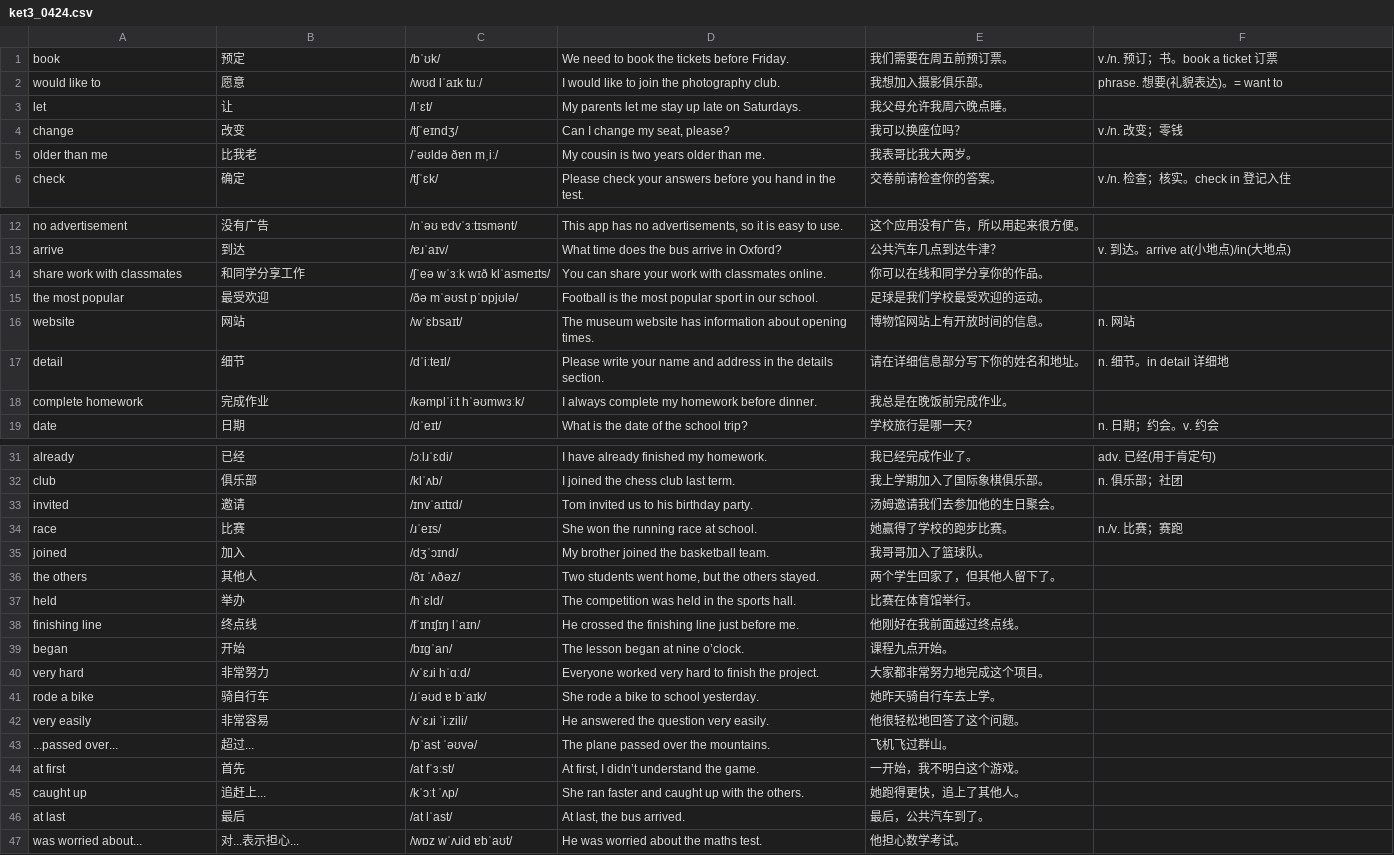
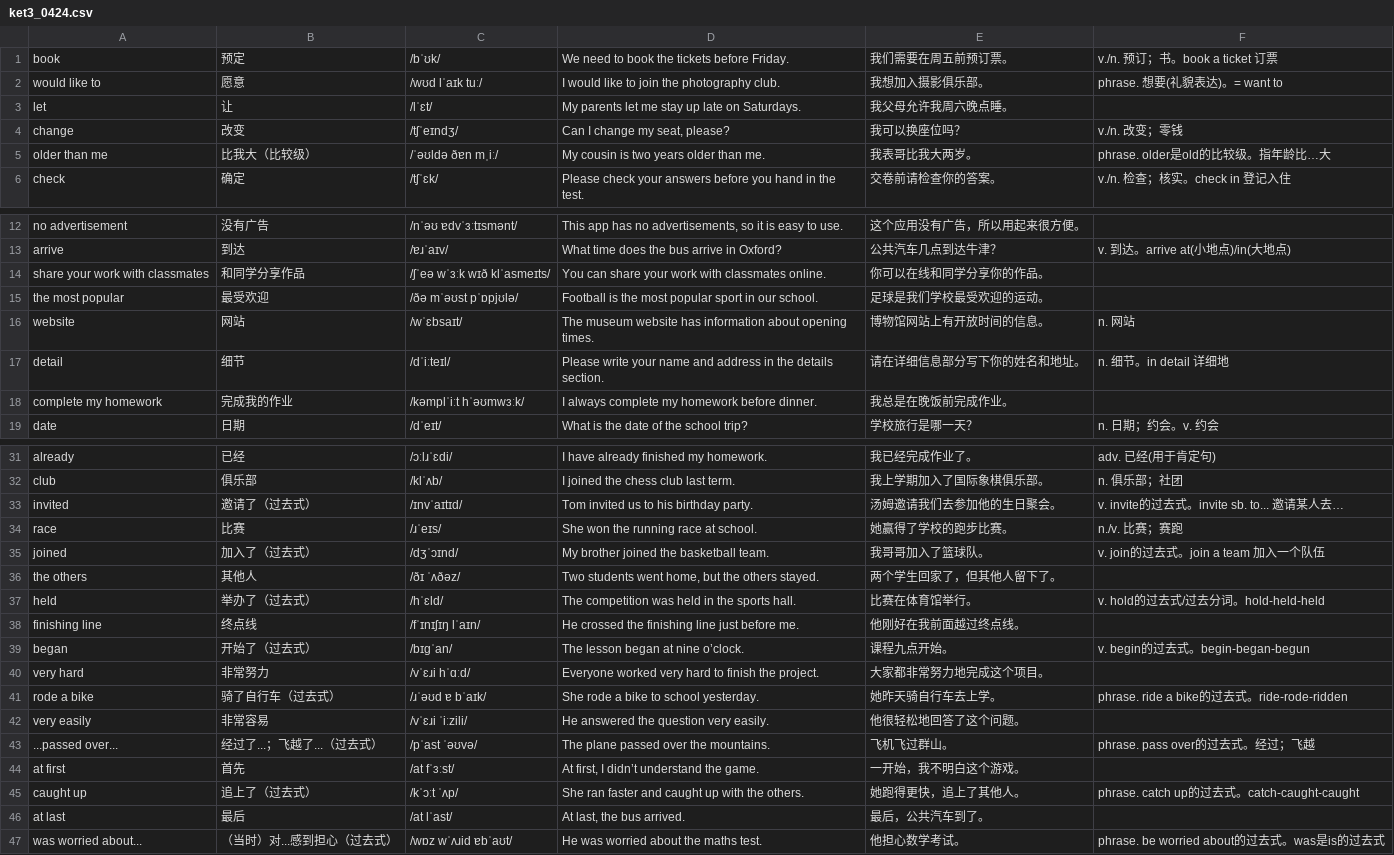
Before and after one commit to duguguiyu/remember-the-small-words, a CSV file: datasets/ket3_0424.csv, drawn as a sheet; only a part is shown, gaps mark what is left out.

```diff
--- a/datasets/ket3_0424.csv
+++ b/datasets/ket3_0424.csv
@@ -4,3 +4,3 @@ let,让,/lˈɛt/,My parents let me stay up late on Saturdays.,我父母允许我
 change,改变,/tʃˈeɪndʒ/,"Can I change my seat, please?",我可以换座位吗？,v./n. 改变；零钱
-older than me,比我老,/ˈəʊldə ðɐn mˌiː/,My cousin is two years older than me.,我表哥比我大两岁。,
+older than me,比我大（比较级）,/ˈəʊldə ðɐn mˌiː/,My cousin is two years older than me.,我表哥比我大两岁。,phrase. older是old的比较级。指年龄比…大
 check,确定,/tʃˈɛk/,Please check your answers before you hand in the test.,交卷前请检查你的答案。,v./n. 检查；核实。check in 登记入住
@@ -13,3 +13,3 @@ no advertisement,没有广告,/nˈəʊ ɐdvˈɜːtɪsmənt/,"This app has no adv
 arrive,到达,/ɐɹˈaɪv/,What time does the bus arrive in Oxford?,公共汽车几点到达牛津？,v. 到达。arrive at(小地点)/in(大地点)
-share work with classmates,和同学分享工作,/ʃˈeə wˈɜːk wɪð klˈasmeɪts/,You can share your work with classmates online.,你可以在线和同学分享你的作品。,
+share your work with classmates,和同学分享作品,/ʃˈeə wˈɜːk wɪð klˈasmeɪts/,You can share your work with classmates online.,你可以在线和同学分享你的作品。,
 the most popular,最受欢迎,/ðə mˈəʊst pˈɒpjʊlə/,Football is the most popular sport in our school.,足球是我们学校最受欢迎的运动。,
@@ -17,3 +17,3 @@ website,网站,/wˈɛbsaɪt/,The museum website has information about opening ti
 detail,细节,/dˈiːteɪl/,Please write your name and address in the details section.,请在详细信息部分写下你的姓名和地址。,n. 细节。in detail 详细地
-complete homework,完成作业,/kəmplˈiːt hˈəʊmwɜːk/,I always complete my homework before dinner.,我总是在晚饭前完成作业。,
+complete my homework,完成我的作业,/kəmplˈiːt hˈəʊmwɜːk/,I always complete my homework before dinner.,我总是在晚饭前完成作业。,
 date,日期,/dˈeɪt/,What is the date of the school trip?,学校旅行是哪一天？,n. 日期；约会。v. 约会
@@ -32,16 +32,16 @@ already,已经,/ɔːlɹˈɛdi/,I have already finished my homework.,我已经完
 club,俱乐部,/klˈʌb/,I joined the chess club last term.,我上学期加入了国际象棋俱乐部。,n. 俱乐部；社团
-invited,邀请,/ɪnvˈaɪtɪd/,Tom invited us to his birthday party.,汤姆邀请我们去参加他的生日聚会。,
+invited,邀请了（过去式）,/ɪnvˈaɪtɪd/,Tom invited us to his birthday party.,汤姆邀请我们去参加他的生日聚会。,v. invite的过去式。invite sb. to... 邀请某人去…
 race,比赛,/ɹˈeɪs/,She won the running race at school.,她赢得了学校的跑步比赛。,n./v. 比赛；赛跑
-joined,加入,/dʒˈɔɪnd/,My brother joined the basketball team.,我哥哥加入了篮球队。,
+joined,加入了（过去式）,/dʒˈɔɪnd/,My brother joined the basketball team.,我哥哥加入了篮球队。,v. join的过去式。join a team 加入一个队伍
 the others,其他人,/ðɪ ˈʌðəz/,"Two students went home, but the others stayed.",两个学生回家了，但其他人留下了。,
-held,举办,/hˈɛld/,The competition was held in the sports hall.,比赛在体育馆举行。,
+held,举办了（过去式）,/hˈɛld/,The competition was held in the sports hall.,比赛在体育馆举行。,v. hold的过去式/过去分词。hold-held-held
 finishing line,终点线,/fˈɪnɪʃɪŋ lˈaɪn/,He crossed the finishing line just before me.,他刚好在我前面越过终点线。,
-began,开始,/bɪɡˈan/,The lesson began at nine o’clock.,课程九点开始。,
+began,开始了（过去式）,/bɪɡˈan/,The lesson began at nine o’clock.,课程九点开始。,v. begin的过去式。begin-began-begun
 very hard,非常努力,/vˈɛɹi hˈɑːd/,Everyone worked very hard to finish the project.,大家都非常努力地完成这个项目。,
-rode a bike,骑自行车,/ɹˈəʊd ɐ bˈaɪk/,She rode a bike to school yesterday.,她昨天骑自行车去上学。,
+rode a bike,骑了自行车（过去式）,/ɹˈəʊd ɐ bˈaɪk/,She rode a bike to school yesterday.,她昨天骑自行车去上学。,phrase. ride a bike的过去式。ride-rode-ridden
 very easily,非常容易,/vˈɛɹi ˈiːzili/,He answered the question very easily.,他很轻松地回答了这个问题。,
-...passed over...,超过...,/pˈast ˈəʊvə/,The plane passed over the mountains.,飞机飞过群山。,
+...passed over...,经过了...；飞越了...（过去式）,/pˈast ˈəʊvə/,The plane passed over the mountains.,飞机飞过群山。,phrase. pass over的过去式。经过；飞越
 at first,首先,/at fˈɜːst/,"At first, I didn’t understand the game.",一开始，我不明白这个游戏。,
-caught up,追赶上...,/kˈɔːt ˈʌp/,She ran faster and caught up with the others.,她跑得更快，追上了其他人。,
+caught up,追上了（过去式）,/kˈɔːt ˈʌp/,She ran faster and caught up with the others.,她跑得更快，追上了其他人。,phrase. catch up的过去式。catch-caught-caught
 at last,最后,/at lˈast/,"At last, the bus arrived.",最后，公共汽车到了。,
-was worried about...,对...表示担心...,/wɒz wˈʌɹid ɐbˈaʊt/,He was worried about the maths test.,他担心数学考试。,
+was worried about...,（当时）对...感到担心（过去式）,/wɒz wˈʌɹid ɐbˈaʊt/,He was worried about the maths test.,他担心数学考试。,phrase. be worried about的过去式。was是is的过去式
```
Also changed, not shown: datasets/ket3_0403.csv, datasets/ket3_0410.csv, 7 other files.
